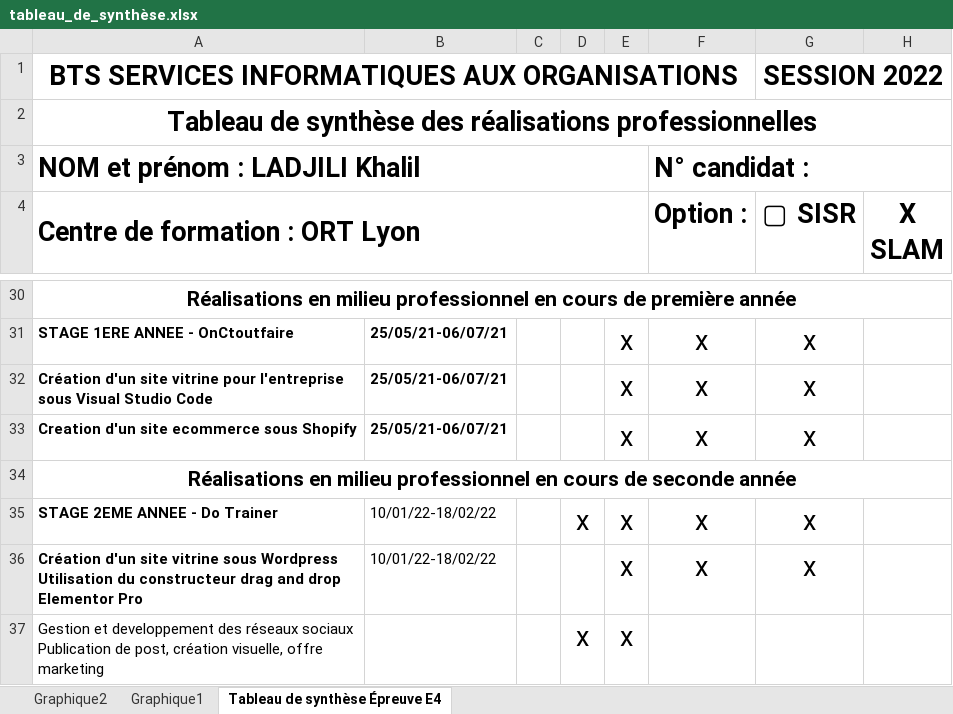
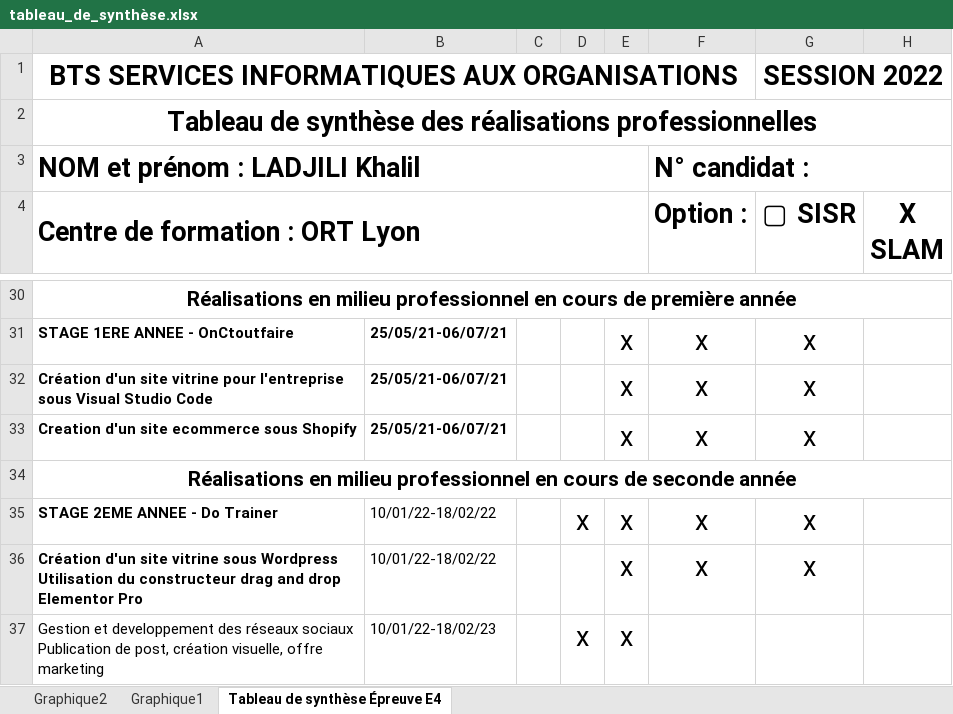
Before and after one commit to khalilladjili/Portfolio, an Excel workbook: images/tableau_de_synthèse.xlsx, sheet Tableau de synthèse Épreuve E4, drawn as a sheet; only a part is shown, gaps mark what is left out; values as stored, in another font and other column widths than the file's, no borders; the diff names each change by its address in the sheet, - before the commit and + after, or states it on an @@ line.

```diff
--- a/images/tableau_de_synthèse.xlsx (sheet Tableau de synthèse Épreuve E4)
+++ b/images/tableau_de_synthèse.xlsx (sheet Tableau de synthèse Épreuve E4)
-B37: (empty)
+B37: 10/01/22-18/02/23
```
Also changed, not shown: 1 other file.
